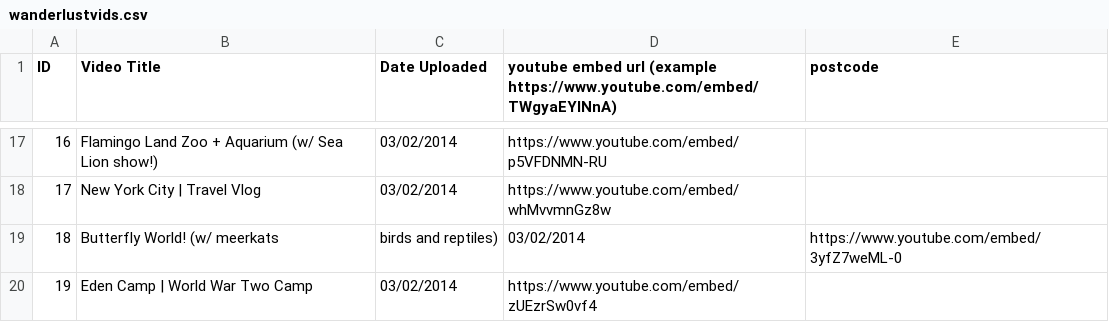
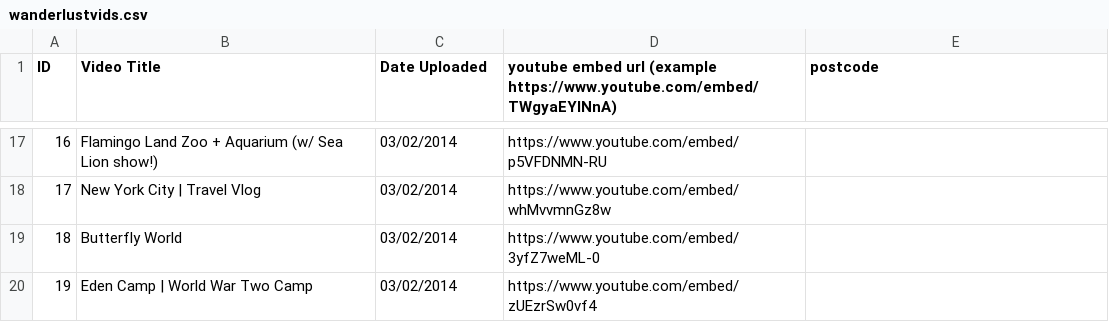
Before and after one commit to WearyWanderer/Website, a CSV file: assets/csv/wanderlustvids.csv, drawn as a sheet; only a part is shown, gaps mark what is left out.

Commit message:
extra comma due to video desc removed

```diff
--- a/assets/csv/wanderlustvids.csv
+++ b/assets/csv/wanderlustvids.csv
@@ -18,3 +18,3 @@ ID, Video Title, Date Uploaded, youtube embed url (example https://www.youtube.c
 17,New York City | Travel Vlog,03/02/2014,https://www.youtube.com/embed/whMvvmnGz8w,
-18,Butterfly World! (w/ meerkats, birds and reptiles),03/02/2014,https://www.youtube.com/embed/3yfZ7weML-0,
+18,Butterfly World,03/02/2014,https://www.youtube.com/embed/3yfZ7weML-0,
 19,Eden Camp | World War Two Camp,03/02/2014,https://www.youtube.com/embed/zUEzrSw0vf4,
```
